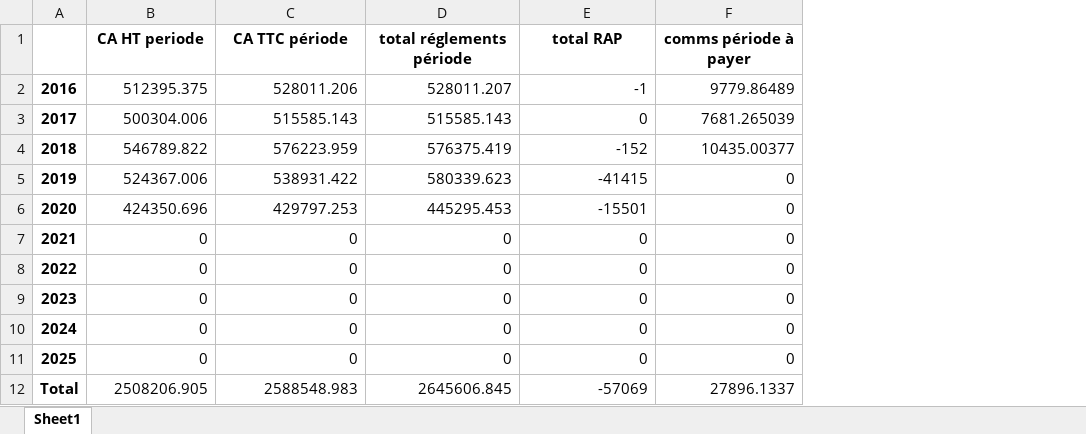
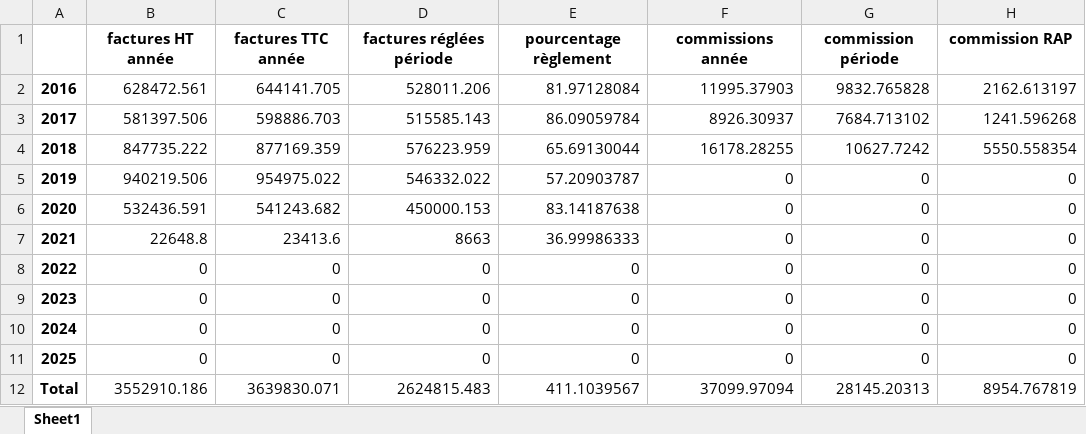
Before and after one commit to abenjemi/Commissions-Calculation, an Excel workbook: Commissions_SaidiA_periode_saisie.xlsx, sheet Sheet1, drawn as a sheet; values as stored, in another font and other column widths than the file's, no borders; removed rows and columns are numbered as before the commit, all else as after; the diff names each change by its address in the sheet, - before the commit and + after, or states it on an @@ line.

```diff
--- a/Commissions_SaidiA_periode_saisie.xlsx (sheet Sheet1)
+++ b/Commissions_SaidiA_periode_saisie.xlsx (sheet Sheet1)
+column C, rows 2-12: 644141.705 | 598886.703 | 877169.359 | 954975.022 | 541243.682 | 23413.6 | 0 | 0 | 0 | 0 | 3639830.071
+column E, rows 2-12: 81.97128084 | 86.09059784 | 65.69130044 | 57.20903787 | 83.14187638 | 36.99986333 | 0 | 0 | 0 | 0 | 411.1039567
-row 1:  | CA HT periode | CA TTC période | total réglements période | total RAP | comms période à payer
+row 1:  | factures HT année | factures TTC année | factures réglées période | pourcentage règlement | commissions année | commission période | commission RAP
-B2: 512395.375
+B2: 628472.561
-F2: 528011.207
+F2: 11995.37903
-G2: -1
+G2: 9832.765828
-H2: 9779.86489
+H2: 2162.613197
-B3: 500304.006
+B3: 581397.506
-F3: 515585.143
+F3: 8926.30937
-G3: 0
+G3: 7684.713102
-H3: 7681.265039
+H3: 1241.596268
-B4: 546789.822
+B4: 847735.222
-F4: 576375.419
+F4: 16178.28255
-G4: -152
+G4: 10627.7242
-H4: 10435.00377
+H4: 5550.558354
-B5: 524367.006
+B5: 940219.506
-D5: 538931.422
+D5: 546332.022
-F5: 580339.623
+F5: 0
-G5: -41415
+G5: 0
-B6: 424350.696
+B6: 532436.591
-D6: 429797.253
+D6: 450000.153
-F6: 445295.453
+F6: 0
-G6: -15501
+G6: 0
-B7: 0
+B7: 22648.8
-D7: 0
+D7: 8663
-B12: 2508206.905
+B12: 3552910.186
-D12: 2588548.983
+D12: 2624815.483
-F12: 2645606.845
+F12: 37099.97094
-G12: -57069
+G12: 28145.20313
-H12: 27896.1337
+H12: 8954.767819
```
Also changed, not shown: Commissions_BejaouiS_periode_saisie.xlsx, etat_factures_reglees100%_période_saisie.xlsx, 2 other files.
